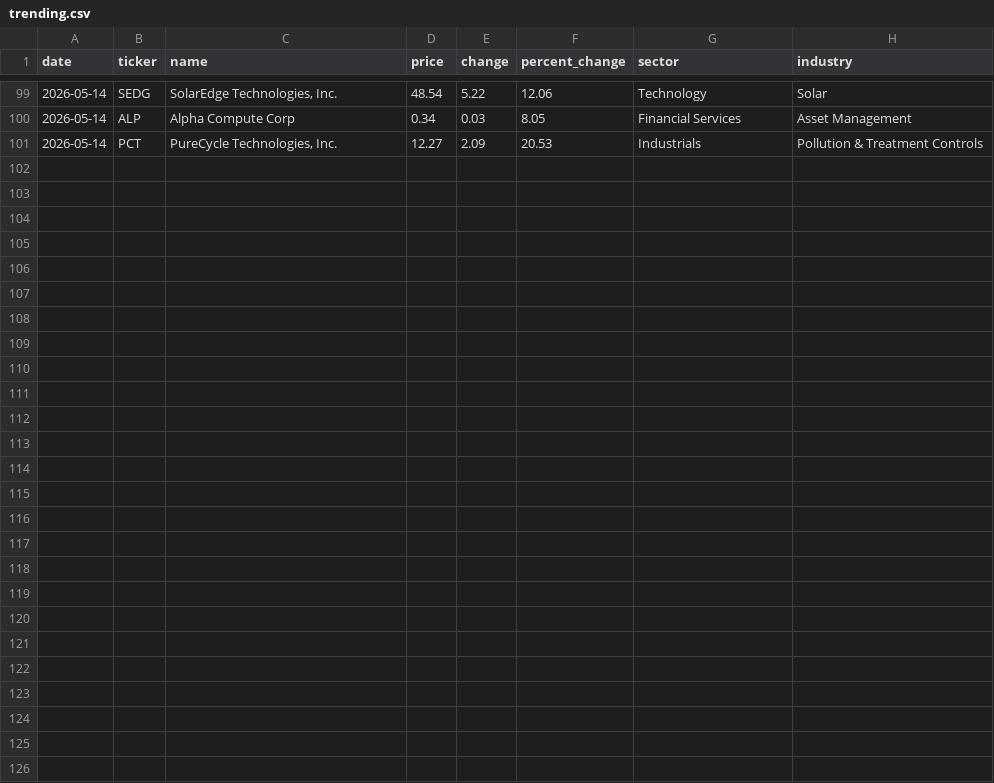
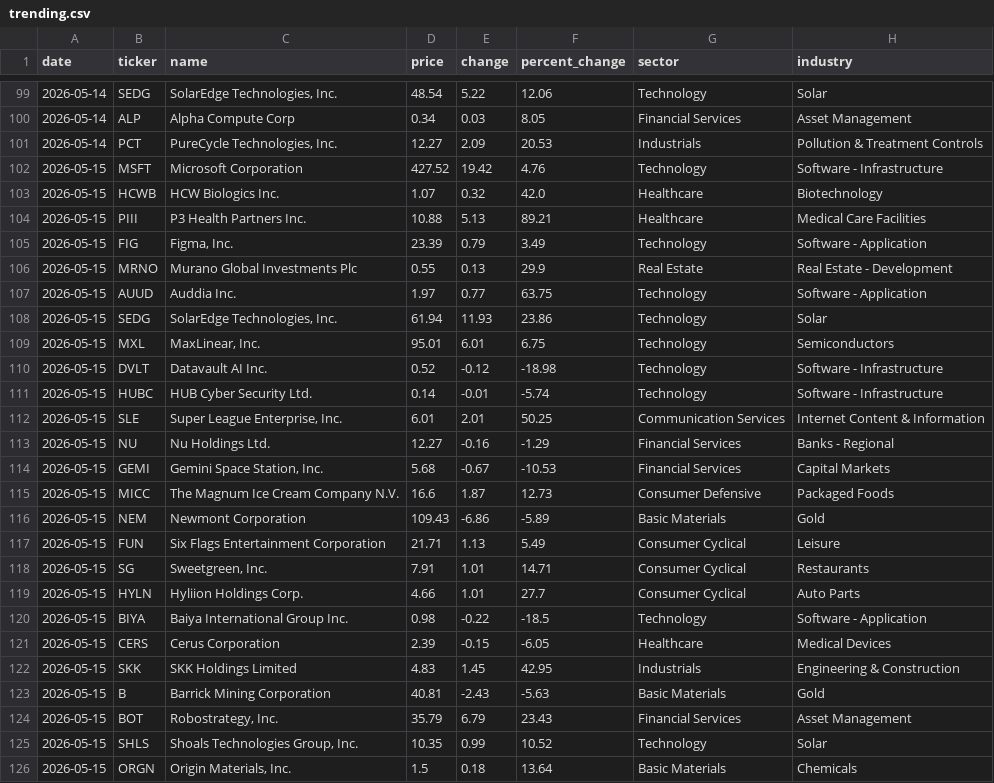
Before and after one commit to igglukh/ticker-tracker, a CSV file: data/trending.csv, drawn as a sheet; only a part is shown, gaps mark what is left out; the diff names each change by its address in the sheet, - before the commit and + after, or states it on an @@ line.

```diff
--- a/data/trending.csv
+++ b/data/trending.csv
+row 102: 2026-05-15 | MSFT | Microsoft Corporation | 427.52 | 19.42 | 4.76 | Technology | Software - Infrastructure
+row 103: 2026-05-15 | HCWB | HCW Biologics Inc. | 1.07 | 0.32 | 42.0 | Healthcare | Biotechnology
+row 104: 2026-05-15 | PIII | P3 Health Partners Inc. | 10.88 | 5.13 | 89.21 | Healthcare | Medical Care Facilities
+row 105: 2026-05-15 | FIG | Figma, Inc. | 23.39 | 0.79 | 3.49 | Technology | Software - Application
+row 106: 2026-05-15 | MRNO | Murano Global Investments Plc | 0.55 | 0.13 | 29.9 | Real Estate | Real Estate - Development
+row 107: 2026-05-15 | AUUD | Auddia Inc. | 1.97 | 0.77 | 63.75 | Technology | Software - Application
+row 108: 2026-05-15 | SEDG | SolarEdge Technologies, Inc. | 61.94 | 11.93 | 23.86 | Technology | Solar
+row 109: 2026-05-15 | MXL | MaxLinear, Inc. | 95.01 | 6.01 | 6.75 | Technology | Semiconductors
+row 110: 2026-05-15 | DVLT | Datavault AI Inc. | 0.52 | -0.12 | -18.98 | Technology | Software - Infrastructure
+row 111: 2026-05-15 | HUBC | HUB Cyber Security Ltd. | 0.14 | -0.01 | -5.74 | Technology | Software - Infrastructure
+row 112: 2026-05-15 | SLE | Super League Enterprise, Inc. | 6.01 | 2.01 | 50.25 | Communication Services | Internet Content & Information
+row 113: 2026-05-15 | NU | Nu Holdings Ltd. | 12.27 | -0.16 | -1.29 | Financial Services | Banks - Regional
+row 114: 2026-05-15 | GEMI | Gemini Space Station, Inc. | 5.68 | -0.67 | -10.53 | Financial Services | Capital Markets
+row 115: 2026-05-15 | MICC | The Magnum Ice Cream Company N.V. | 16.6 | 1.87 | 12.73 | Consumer Defensive | Packaged Foods
+row 116: 2026-05-15 | NEM | Newmont Corporation | 109.43 | -6.86 | -5.89 | Basic Materials | Gold
+row 117: 2026-05-15 | FUN | Six Flags Entertainment Corporation | 21.71 | 1.13 | 5.49 | Consumer Cyclical | Leisure
+row 118: 2026-05-15 | SG | Sweetgreen, Inc. | 7.91 | 1.01 | 14.71 | Consumer Cyclical | Restaurants
+row 119: 2026-05-15 | HYLN | Hyliion Holdings Corp. | 4.66 | 1.01 | 27.7 | Consumer Cyclical | Auto Parts
+row 120: 2026-05-15 | BIYA | Baiya International Group Inc. | 0.98 | -0.22 | -18.5 | Technology | Software - Application
+row 121: 2026-05-15 | CERS | Cerus Corporation | 2.39 | -0.15 | -6.05 | Healthcare | Medical Devices
+row 122: 2026-05-15 | SKK | SKK Holdings Limited | 4.83 | 1.45 | 42.95 | Industrials | Engineering & Construction
+row 123: 2026-05-15 | B | Barrick Mining Corporation | 40.81 | -2.43 | -5.63 | Basic Materials | Gold
+row 124: 2026-05-15 | BOT | Robostrategy, Inc. | 35.79 | 6.79 | 23.43 | Financial Services | Asset Management
+row 125: 2026-05-15 | SHLS | Shoals Technologies Group, Inc. | 10.35 | 0.99 | 10.52 | Technology | Solar
+row 126: 2026-05-15 | ORGN | Origin Materials, Inc. | 1.5 | 0.18 | 13.64 | Basic Materials | Chemicals
```
Also changed, not shown: data/most_active.csv.
